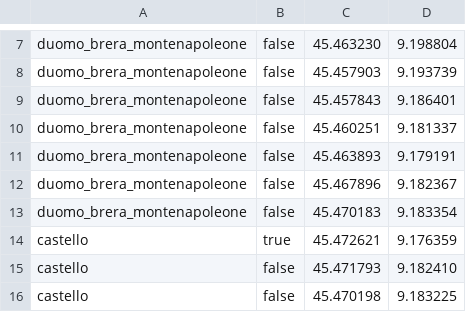
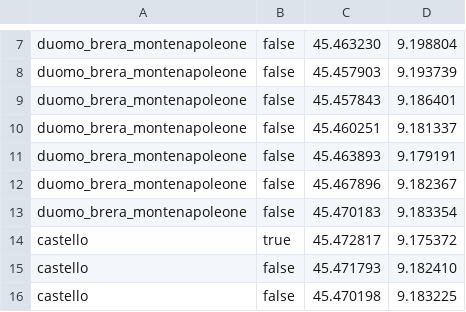
Before and after one commit to mtthss/stay-milano, a CSV file: StayMilano/assets/areas_points.csv, drawn as a sheet; only a part is shown, gaps mark what is left out.

```diff
--- a/StayMilano/assets/areas_points.csv
+++ b/StayMilano/assets/areas_points.csv
@@ -13,3 +13,3 @@ duomo_brera_montenapoleone,false,45.467896, 9.182367
 duomo_brera_montenapoleone,false,45.470183, 9.183354
-castello,true,45.472621, 9.176359
+castello,true,45.472817, 9.175372
 castello,false,45.471793, 9.182410
```
